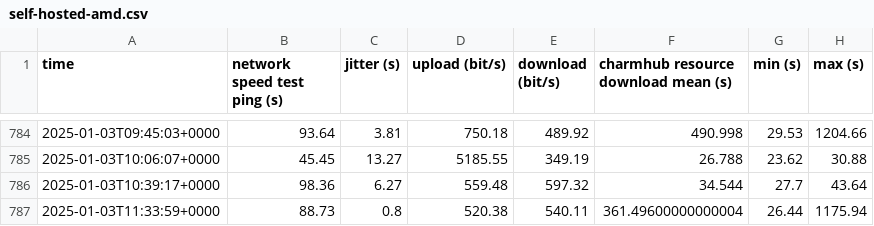
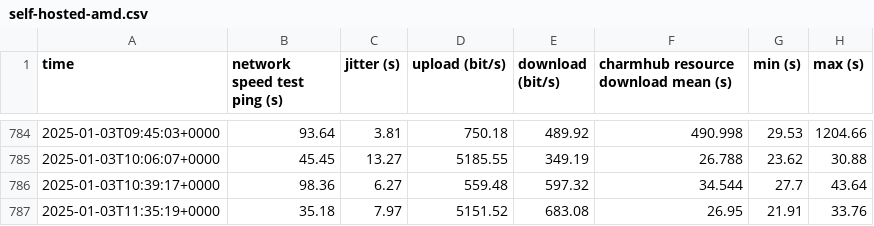
Before and after one commit to canonical/self-hosted-runner-performance-benchmark, a CSV file: results/v1/self-hosted-amd.csv, drawn as a sheet; only a part is shown, gaps mark what is left out.

```diff
--- a/results/v1/self-hosted-amd.csv
+++ b/results/v1/self-hosted-amd.csv
@@ -786,2 +786,2 @@ time,network speed test ping (s),jitter (s),upload (bit/s),download (bit/s),char
 2025-01-03T10:39:17+0000,98.36,6.27,559.48,597.32,34.544,27.7,43.64,
-2025-01-03T11:33:59+0000,88.73,0.8,520.38,540.11,361.49600000000004,26.44,1175.94,
+2025-01-03T11:35:19+0000,35.18,7.97,5151.52,683.08,26.95,21.91,33.76,
```
Also changed, not shown: results/v1/github-hosted.csv, results/v1/self-hosted-arm.csv, 4 other files.
